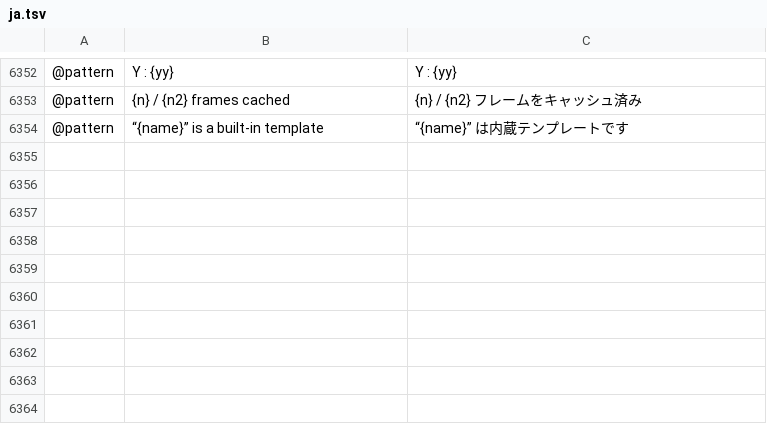
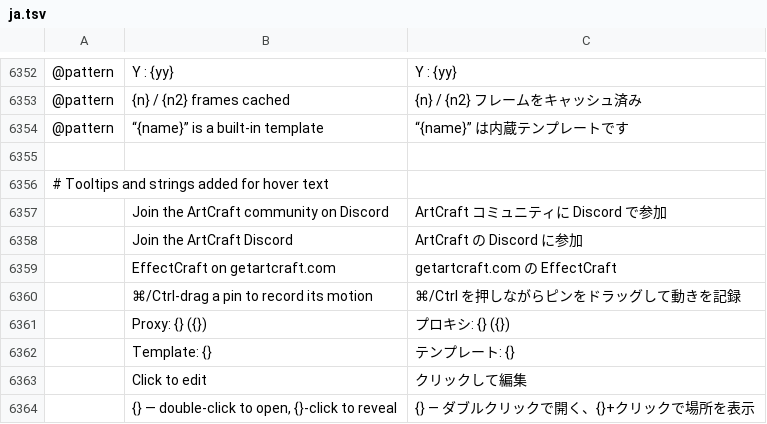
Before and after one commit to kazuhiroU/Craft-App-JapaneseLanguage, a TSV file: apps/effectcraft/ja.tsv, drawn as a sheet; only a part is shown, gaps mark what is left out.

```diff
--- a/apps/effectcraft/ja.tsv
+++ b/apps/effectcraft/ja.tsv
@@ -6354 +6354,11 @@
 @pattern	“{name}” is a built-in template	“{name}” は内蔵テンプレートです
+
+# Tooltips and strings added for hover text
+	Join the ArtCraft community on Discord	ArtCraft コミュニティに Discord で参加
+	Join the ArtCraft Discord	ArtCraft の Discord に参加
+	EffectCraft on getartcraft.com	getartcraft.com の EffectCraft
+	⌘/Ctrl-drag a pin to record its motion	⌘/Ctrl を押しながらピンをドラッグして動きを記録
+	Proxy: {} ({})	プロキシ: {} ({})
+	Template: {}	テンプレート: {}
+	Click to edit	クリックして編集
+	{} — double-click to open, {}-click to reveal	{} — ダブルクリックで開く、{}+クリックで場所を表示
```
Also changed, not shown: apps/designcraft/ja.tsv, apps/filmcraft/ja.tsv, 3 other files.
